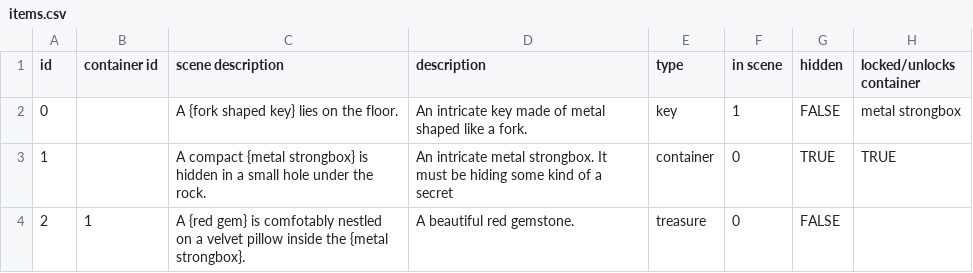
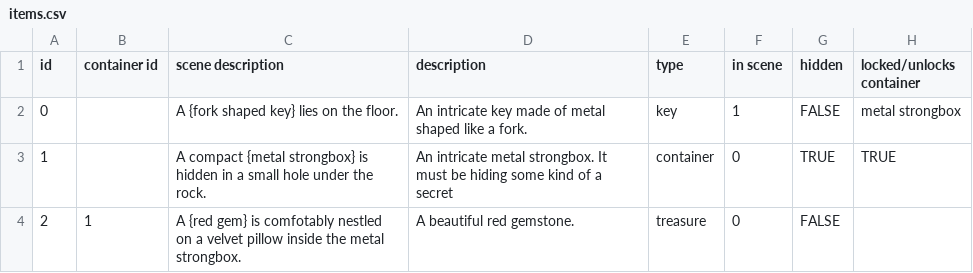
Before and after one commit to Aravill/project-fishstick, a CSV file: assets/items.csv, drawn as a sheet.

Commit message:
Added ability to take things from containers - Can now take things from scene containers - Can now take things from inventory containers

```diff
--- a/assets/items.csv
+++ b/assets/items.csv
@@ -3,2 +3,2 @@ id, container id, scene description,description,type,in scene,hidden,locked/unlo
 1,,A compact {metal strongbox} is hidden in a small hole under the rock.,An intricate metal strongbox. It must be hiding some kind of a secret,container,0,TRUE,TRUE
-2,1,A {red gem} is comfotably nestled on a velvet pillow inside the {metal strongbox}.,A beautiful red gemstone.,treasure,0,FALSE
+2,1,A {red gem} is comfotably nestled on a velvet pillow inside the metal strongbox.,A beautiful red gemstone.,treasure,0,FALSE
```
Also changed, not shown: 3 other files.
